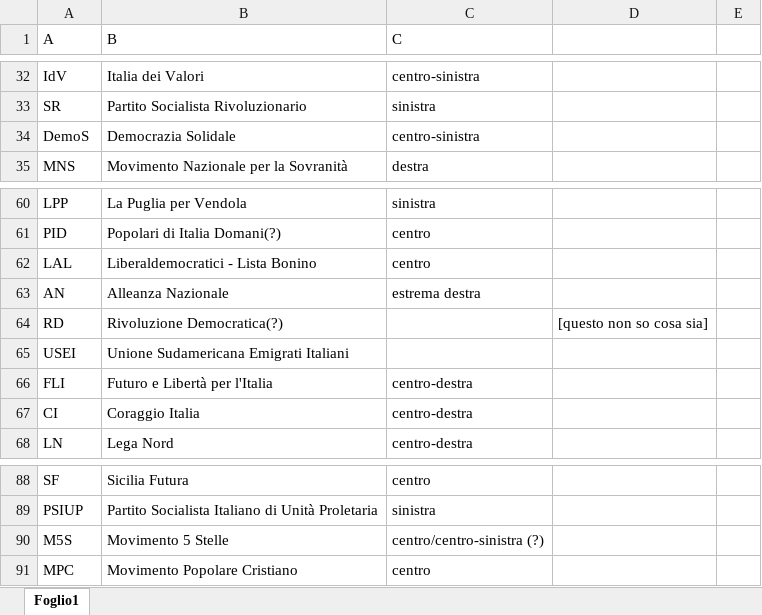
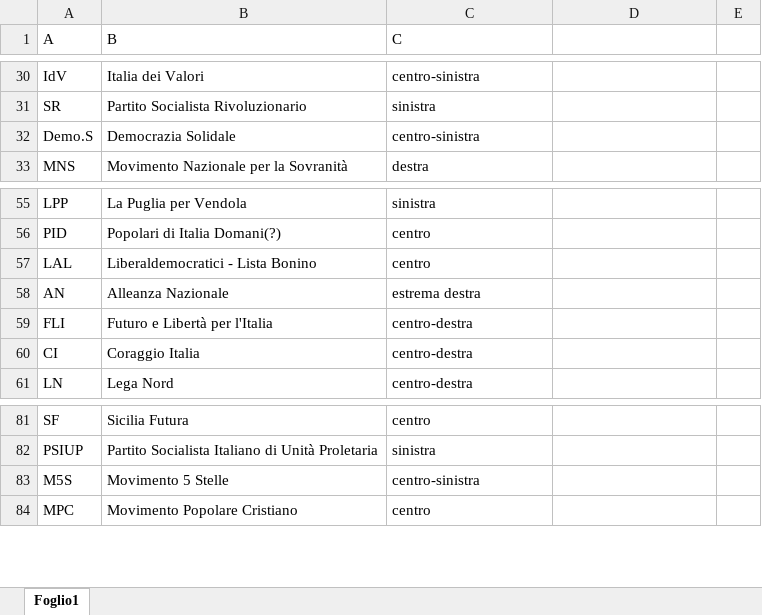
Before and after one commit to giorgimariachiara/informationvisualization, an Excel workbook: PartitiFinito.xlsx, sheet Foglio1, drawn as a sheet; only a part is shown, gaps mark what is left out; values as stored, in another font and other column widths than the file's, no borders; removed rows and columns are numbered as before the commit, all else as after; the diff covers the shown part only; the diff names each change by its address in the sheet, - before the commit and + after, or states it on an @@ line.

```diff
--- a/PartitiFinito.xlsx (sheet Foglio1)
+++ b/PartitiFinito.xlsx (sheet Foglio1)
-A32 (A): DemoS
+A32 (A): Demo.S
-row 64: RD | Rivoluzione Democratica(?) |  | [questo non so cosa sia]
-row 65: USEI | Unione Sudamericana Emigrati Italiani
-C83 (C): centro/centro-sinistra (?)
+C83 (C): centro-sinistra
```
Also changed, not shown: 6 added rows, 7 removed rows and 1 edited cell elsewhere in this sheet, 1 other file.
